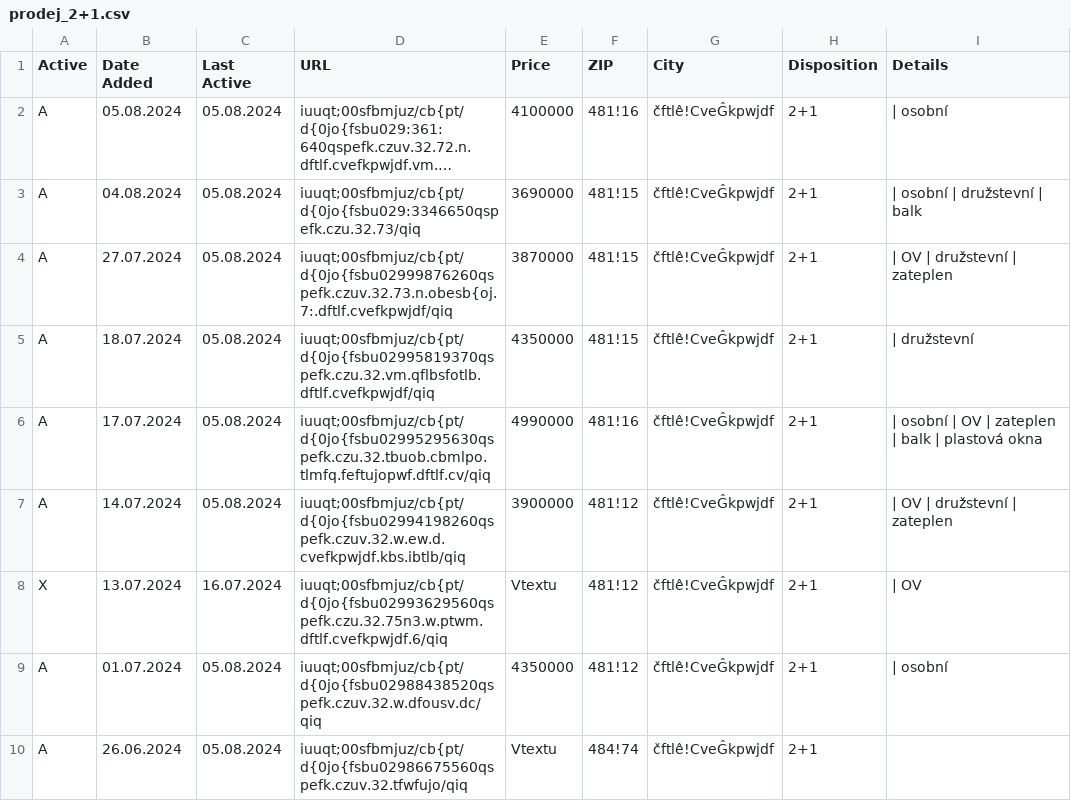
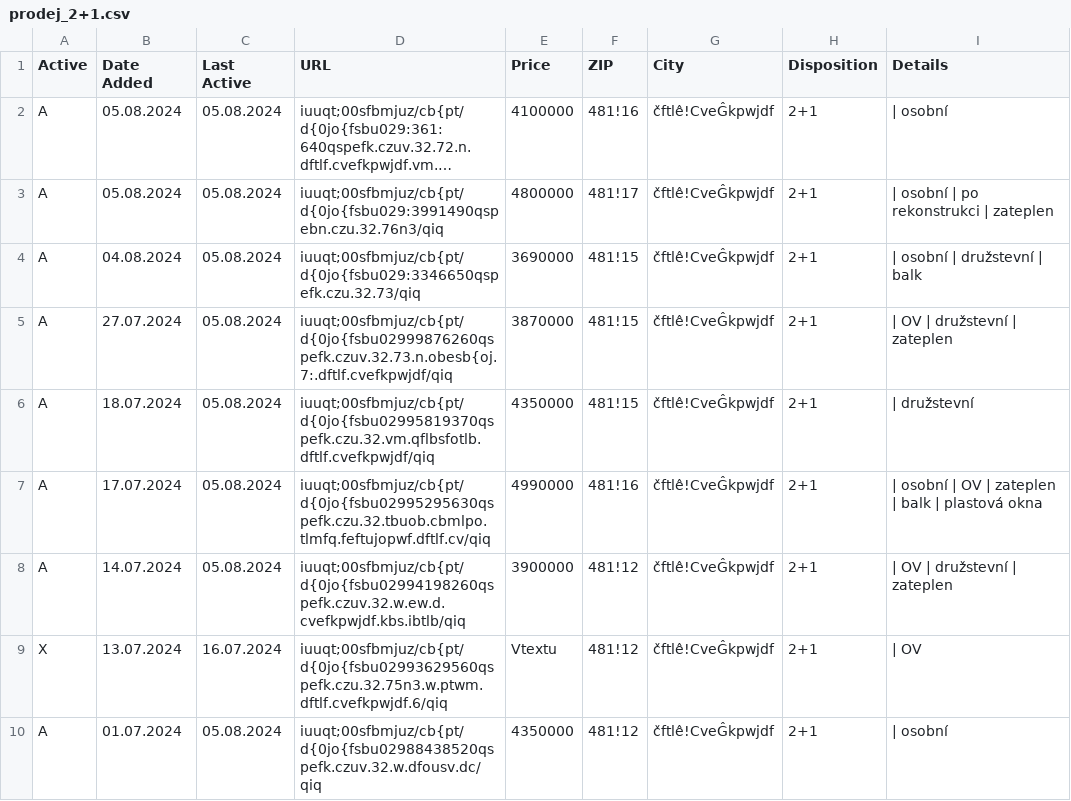
Before and after one commit to zahapat/real-watchdog, a CSV file: database/prodej_2+1.csv, drawn as a sheet; only a part is shown; the shorter side is filled out with more unchanged rows; long unchanged cells end in …; the diff names each change by its address in the sheet, - before the commit and + after, or states it on an @@ line.

Commit message:
[refactor]: Update database via automated action

```diff
--- a/database/prodej_2+1.csv
+++ b/database/prodej_2+1.csv
+row 3: A | 05.08.2024 | 05.08.2024 | iuuqt;00sfbmjuz/cb{pt/d{0jo{fsbu029:3991490qspebn.czu.32.76n3/qiq | 4800000 | 481!17 | čftlê!CveĜkpwjdf | 2+1 | | osobní | po rekonstrukci | zateplen
```
Also changed, not shown: database/pronajem_1+1.csv, database/pronajem_2+kk.csv.
